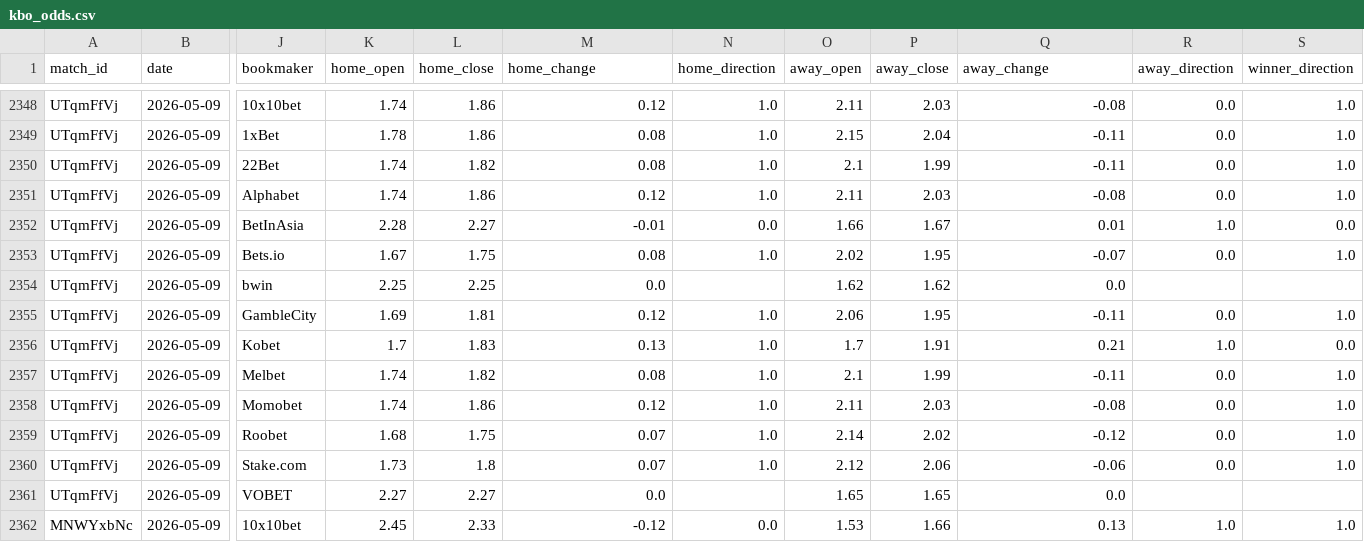
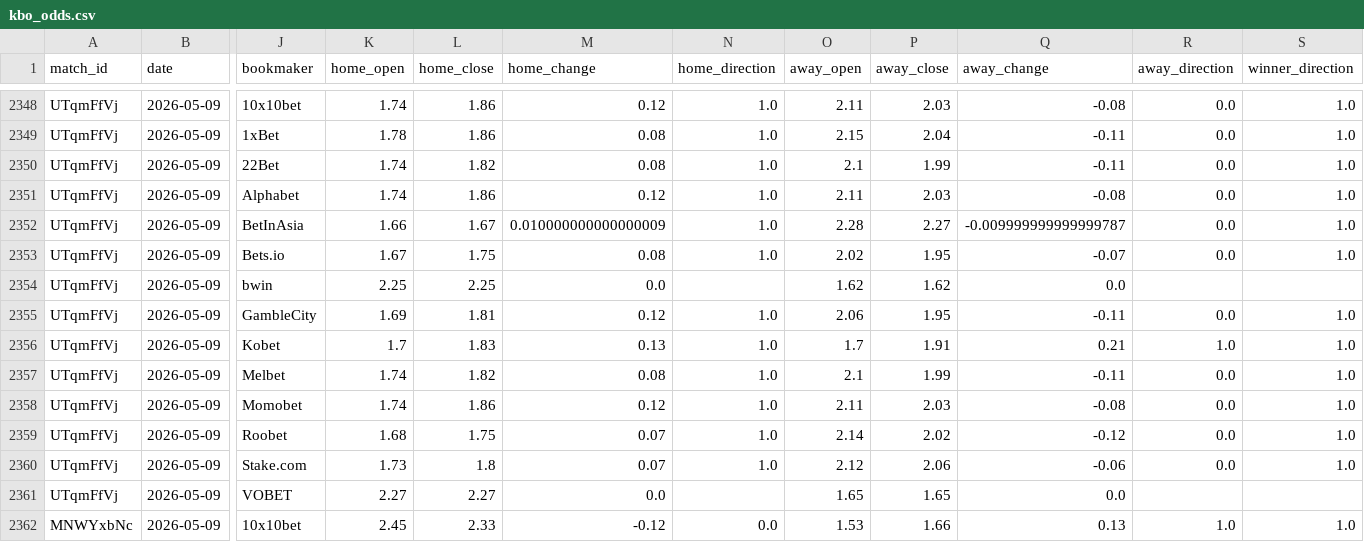
Before and after one commit to seung-min-lee/seung-min-lee-kbo-predictor, a CSV file: kbo_odds.csv, drawn as a sheet; only a part is shown, gaps mark what is left out; the diff names each change by its address in the sheet, - before the commit and + after, or states it on an @@ line.

Commit message:
05-09 slot2 BM 데이터 수정: BetInAsia home/away 스왑, Kobet winner_dir 보정, winner_direction 우선 사용 로직 추가

```diff
--- a/kbo_odds.csv
+++ b/kbo_odds.csv
-K2352 (home_open): 2.28
+K2352 (home_open): 1.66
-L2352 (home_close): 2.27
+L2352 (home_close): 1.67
-M2352 (home_change): -0.01
+M2352 (home_change): 0.010000000000000009
-N2352 (home_direction): 0.0
+N2352 (home_direction): 1.0
-O2352 (away_open): 1.66
+O2352 (away_open): 2.28
-P2352 (away_close): 1.67
+P2352 (away_close): 2.27
-Q2352 (away_change): 0.01
+Q2352 (away_change): -0.009999999999999787
-R2352 (away_direction): 1.0
+R2352 (away_direction): 0.0
-S2352 (winner_direction): 0.0
+S2352 (winner_direction): 1.0
-S2356 (winner_direction): 0.0
+S2356 (winner_direction): 1.0
```
Also changed, not shown: 2 other files.
